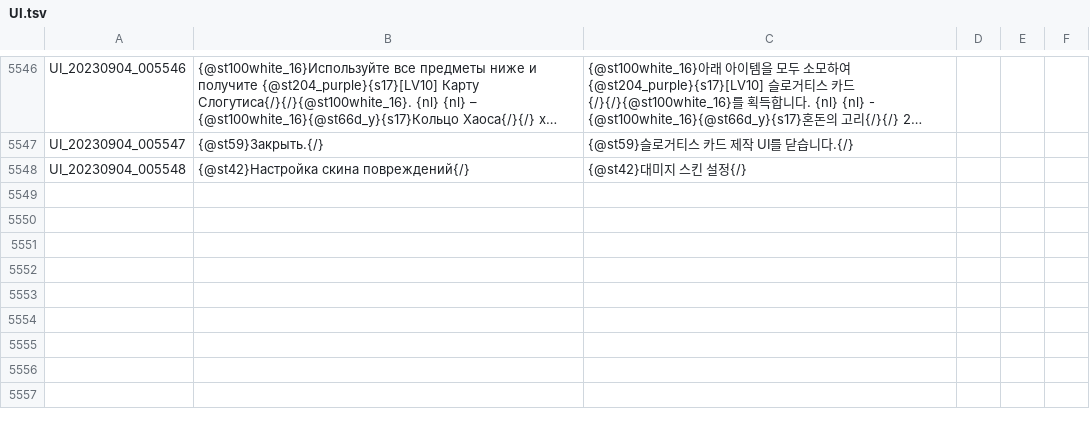
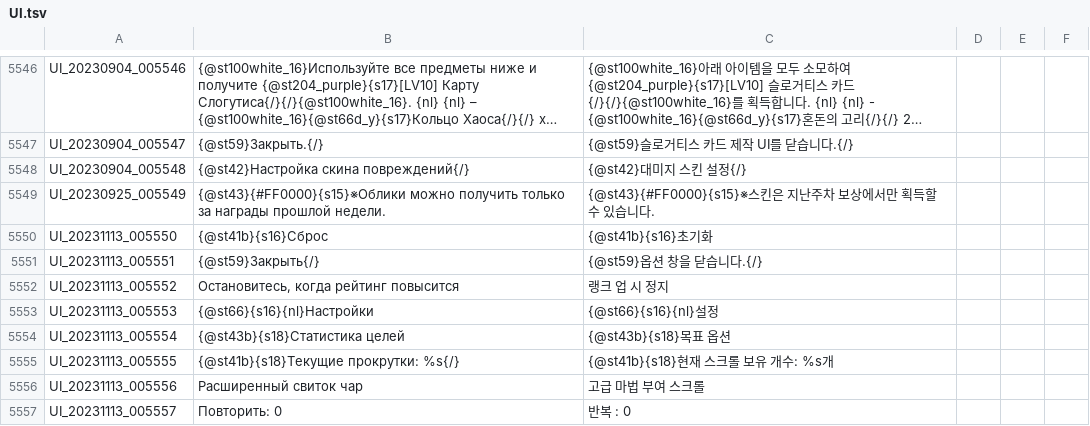
Before and after one commit to Buhster/TOS_Russian_Buhs, a TSV file: UI.tsv, drawn as a sheet; only a part is shown, gaps mark what is left out; long unchanged cells end in ….

Commit message:
Scheduled Maintenance for November 13~14, 2023

```diff
--- a/UI.tsv
+++ b/UI.tsv
@@ -5548 +5548,10 @@ UI_20230904_005547	{@st59}Закрыть.{/}	{@st59}슬로거티스 카드 제
 UI_20230904_005548	{@st42}Настройка скина повреждений{/}	{@st42}대미지 스킨 설정{/}
+UI_20230925_005549	{@st43}{#FF0000}{s15}※Облики можно получить только за награды прошлой недели.	{@st43}{#FF0000}{s15}※스킨은 지난주차 보상에서만 획득할 수 있습니다.
+UI_20231113_005550	{@st41b}{s16}Сброс	{@st41b}{s16}초기화
+UI_20231113_005551	{@st59}Закрыть{/}	{@st59}옵션 창을 닫습니다.{/}
+UI_20231113_005552	Остановитесь, когда рейтинг повысится	랭크 업 시 정지
+UI_20231113_005553	{@st66}{s16}{nl}Настройки	{@st66}{s16}{nl}설정
+UI_20231113_005554	{@st43b}{s18}Статистика целей	{@st43b}{s18}목표 옵션
+UI_20231113_005555	{@st41b}{s18}Текущие прокрутки: %s{/}	{@st41b}{s18}현재 스크롤 보유 개수: %s개
+UI_20231113_005556	Расширенный свиток чар	고급 마법 부여 스크롤
+UI_20231113_005557	Повторить: 0	반복 : 0
```
